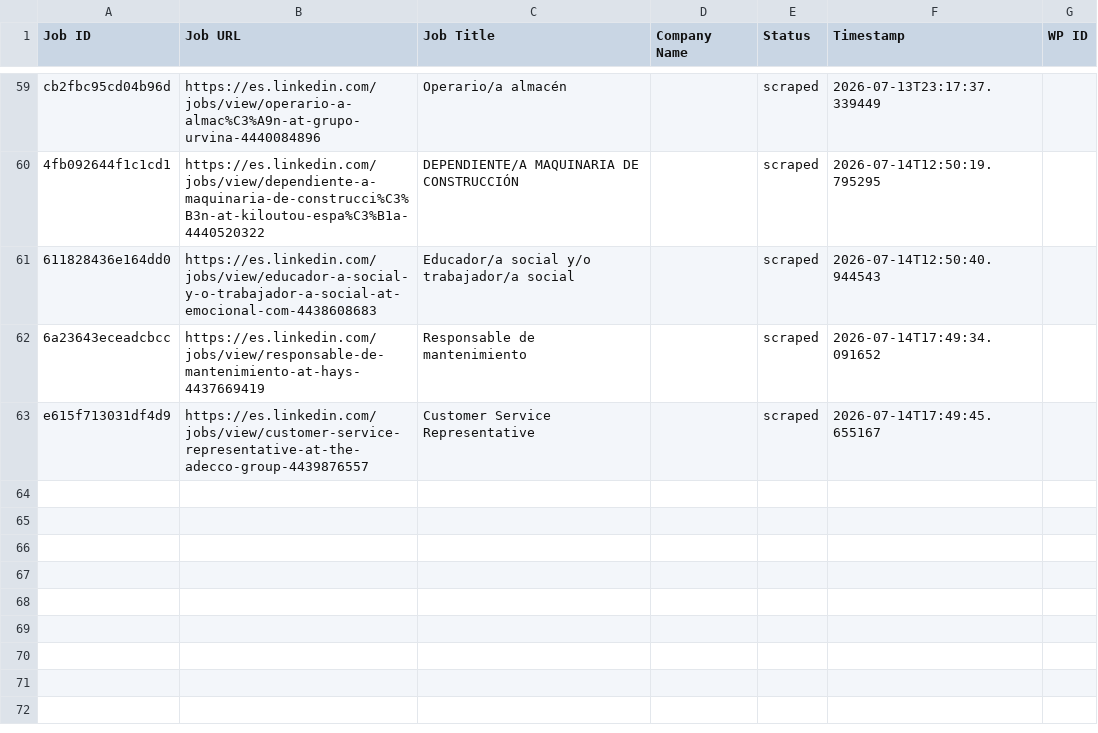
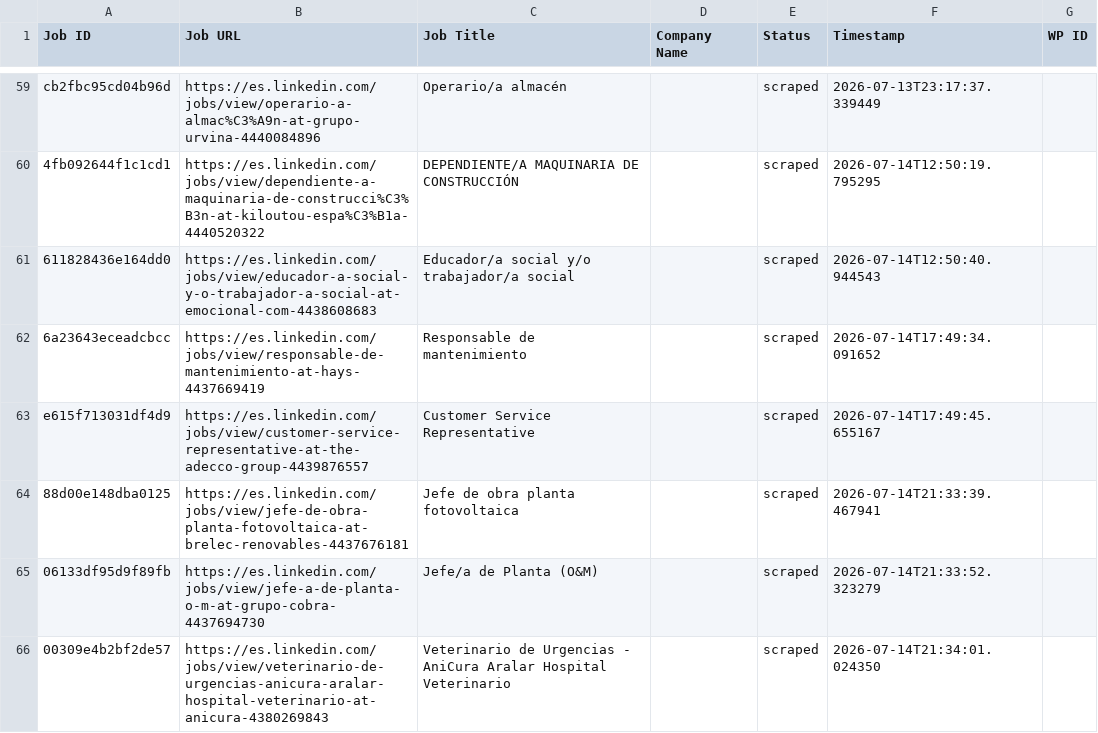
Before and after one commit to innovationinc2000/ad, a CSV file: processed_jobs.csv, drawn as a sheet; only a part is shown, gaps mark what is left out; the diff names each change by its address in the sheet, - before the commit and + after, or states it on an @@ line.

```diff
--- a/processed_jobs.csv
+++ b/processed_jobs.csv
+row 64: 88d00e148dba0125 | https://es.linkedin.com/jobs/view/jefe-de-obra-planta-fotovoltaica-at-brelec-renovables-4437676181 | Jefe de obra planta fotovoltaica |  | scraped | 2026-07-14T21:33:39.467941
+row 65: 06133df95d9f89fb | https://es.linkedin.com/jobs/view/jefe-a-de-planta-o-m-at-grupo-cobra-4437694730 | Jefe/a de Planta (O&M) |  | scraped | 2026-07-14T21:33:52.323279
+row 66: 00309e4b2bf2de57 | https://es.linkedin.com/jobs/view/veterinario-de-urgencias-anicura-aralar-hospital-veterinario-at-anicura-4380269843 | Veterinario de Urgencias - AniCura Aralar Hospital Veterinario |  | scraped | 2026-07-14T21:34:01.024350
```
